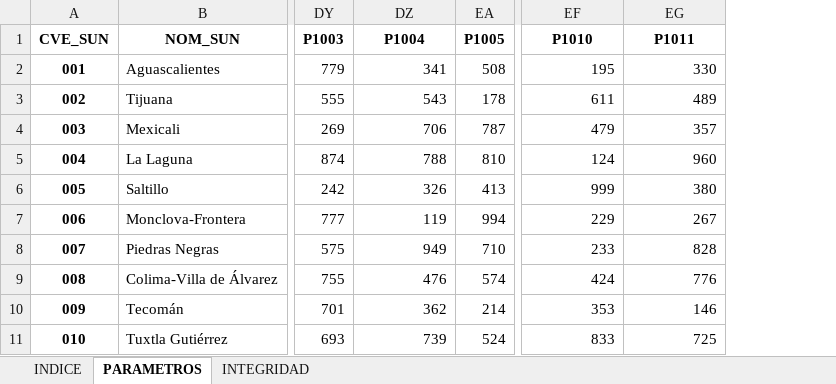
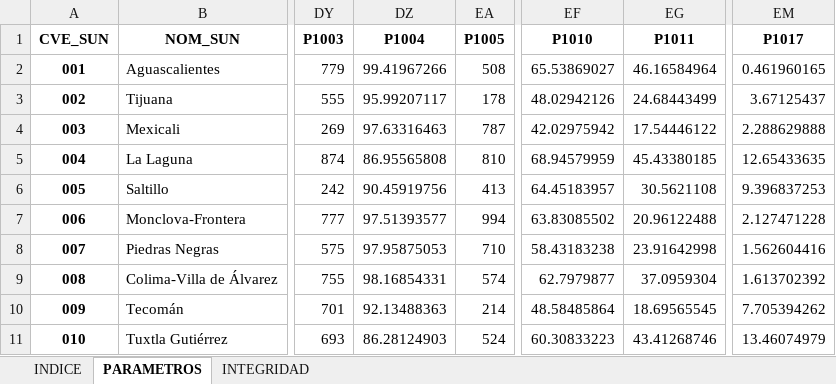
Before and after one commit to INECC-PCCS/01_Dmine, an Excel workbook: 00_Generales/CatalogoParametros.xlsx, sheet PARAMETROS, drawn as a sheet; only a part is shown, gaps mark what is left out; values as stored, in another font and other column widths than the file's, no borders; the diff covers the shown part only; the diff names each change by its address in the sheet, - before the commit and + after, or states it on an @@ line.

```diff
--- a/00_Generales/CatalogoParametros.xlsx (sheet PARAMETROS)
+++ b/00_Generales/CatalogoParametros.xlsx (sheet PARAMETROS)
+column EM (P1017), rows 2-11: 0.461960165 | 3.67125437 | 2.288629888 | 12.65433635 | 9.396837253 | 2.127471228 | 1.562604416 | 1.613702392 | 7.705394262 | 13.46074979
-DZ2 (P1004): 341
+DZ2 (P1004): 99.41967266
-EF2 (P1010): 195
+EF2 (P1010): 65.53869027
-EG2 (P1011): 330
+EG2 (P1011): 46.16584964
-DZ3 (P1004): 543
+DZ3 (P1004): 95.99207117
-EF3 (P1010): 611
+EF3 (P1010): 48.02942126
-EG3 (P1011): 489
+EG3 (P1011): 24.68443499
-DZ4 (P1004): 706
+DZ4 (P1004): 97.63316463
-EF4 (P1010): 479
+EF4 (P1010): 42.02975942
-EG4 (P1011): 357
+EG4 (P1011): 17.54446122
-DZ5 (P1004): 788
+DZ5 (P1004): 86.95565808
-EF5 (P1010): 124
+EF5 (P1010): 68.94579959
-EG5 (P1011): 960
+EG5 (P1011): 45.43380185
-DZ6 (P1004): 326
+DZ6 (P1004): 90.45919756
-EF6 (P1010): 999
+EF6 (P1010): 64.45183957
-EG6 (P1011): 380
+EG6 (P1011): 30.5621108
-DZ7 (P1004): 119
+DZ7 (P1004): 97.51393577
-EF7 (P1010): 229
+EF7 (P1010): 63.83085502
-EG7 (P1011): 267
+EG7 (P1011): 20.96122488
-DZ8 (P1004): 949
+DZ8 (P1004): 97.95875053
-EF8 (P1010): 233
+EF8 (P1010): 58.43183238
-EG8 (P1011): 828
+EG8 (P1011): 23.91642998
-DZ9 (P1004): 476
+DZ9 (P1004): 98.16854331
-EF9 (P1010): 424
+EF9 (P1010): 62.7979877
-EG9 (P1011): 776
+EG9 (P1011): 37.0959304
-DZ10 (P1004): 362
+DZ10 (P1004): 92.13488363
-EF10 (P1010): 353
+EF10 (P1010): 48.58485864
-EG10 (P1011): 146
+EG10 (P1011): 18.69565545
-DZ11 (P1004): 739
+DZ11 (P1004): 86.28124903
-EF11 (P1010): 833
+EF11 (P1010): 60.30833223
-EG11 (P1011): 725
+EG11 (P1011): 43.41268746
```
Also changed, not shown: 375 edited cells elsewhere in this sheet, sheet INTEGRIDAD, sheet INDICE, 10_ResiduosSolidosUrbanos/10 RSU.xlsx, 20 other files.
